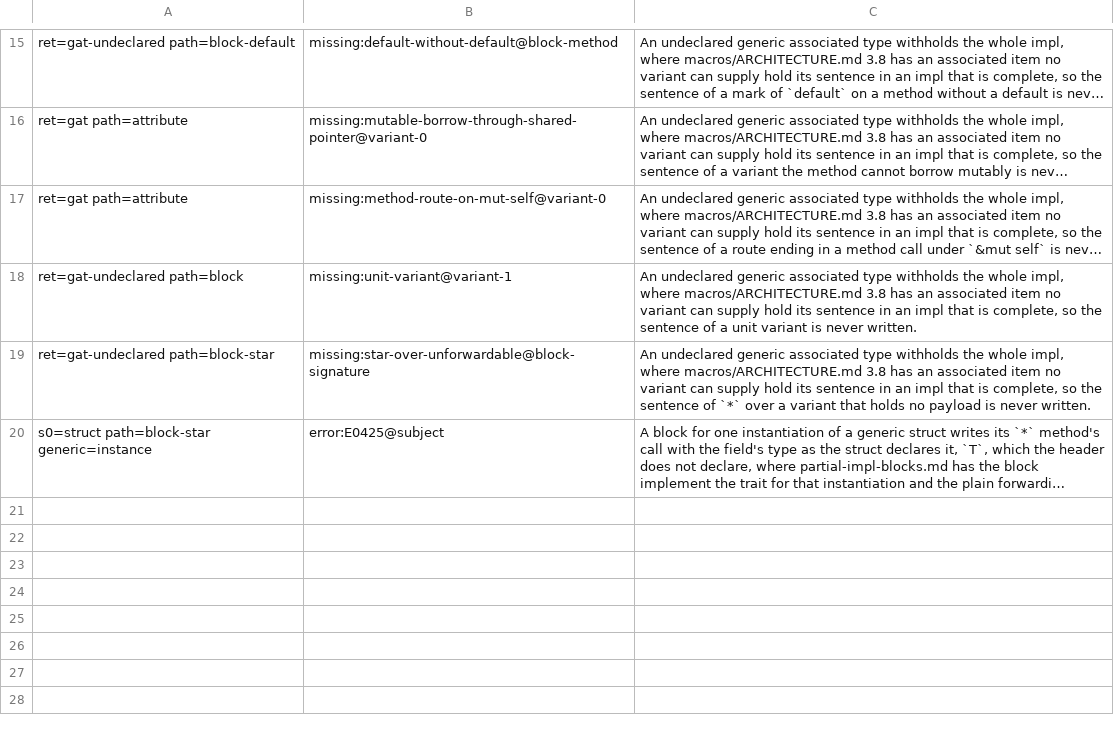
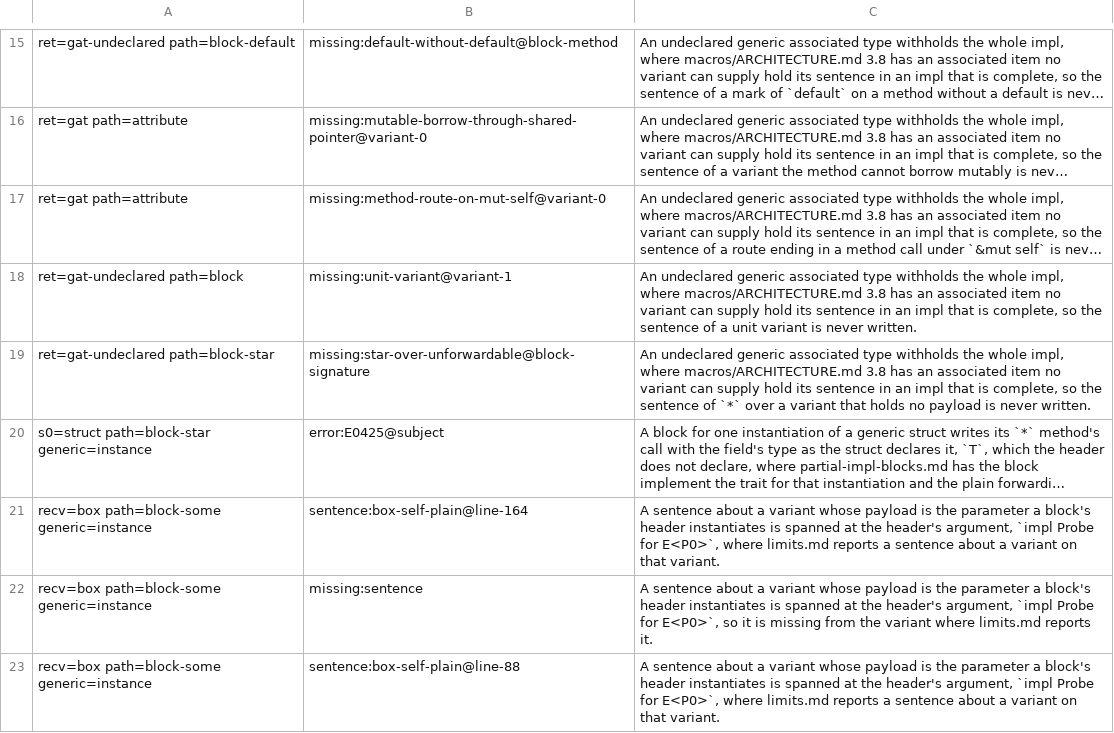
Before and after one commit to shergin/whichever, a TSV file: conformance/known.tsv, drawn as a sheet; only a part is shown, gaps mark what is left out; long unchanged cells end in …; the diff names each change by its address in the sheet, - before the commit and + after, or states it on an @@ line.

Commit message:
Close an inherent Self return on a routed variant

```diff
--- a/conformance/known.tsv
+++ b/conformance/known.tsv
+row 21: recv=box path=block-some generic=instance | sentence:box-self-plain@line-164 | A sentence about a variant whose payload is the parameter a block's header instantiates is spanned at the header's argument, `impl Probe for E<P0>`, where limits.md reports a sentence about a variant on that variant.
+row 22: recv=box path=block-some generic=instance | missing:sentence | A sentence about a variant whose payload is the parameter a block's header instantiates is spanned at the header's argument, `impl Probe for E<P0>`, so it is missing from the variant where limits.md reports it.
+row 23: recv=box path=block-some generic=instance | sentence:box-self-plain@line-88 | A sentence about a variant whose payload is the parameter a block's header instantiates is spanned at the header's argument, `impl Probe for E<P0>`, where limits.md reports a sentence about a variant on that variant.
```
Also changed, not shown: 3 other files.
